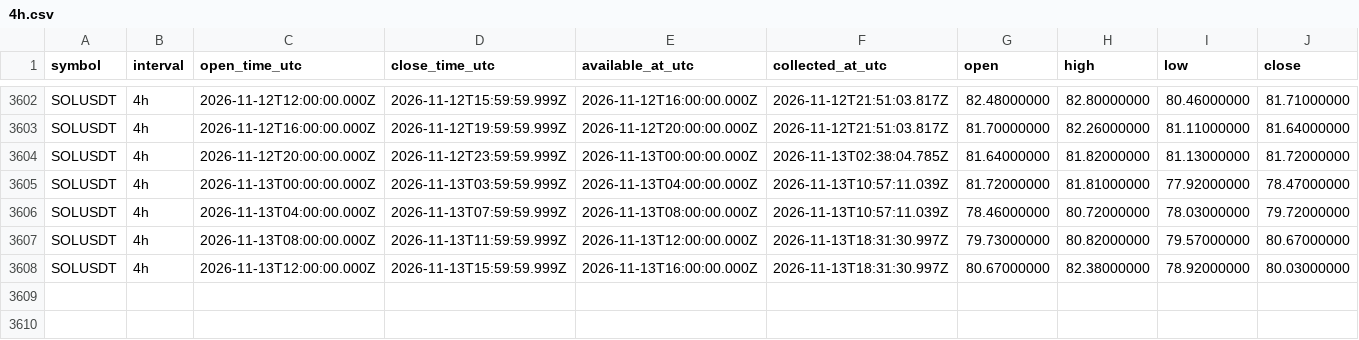
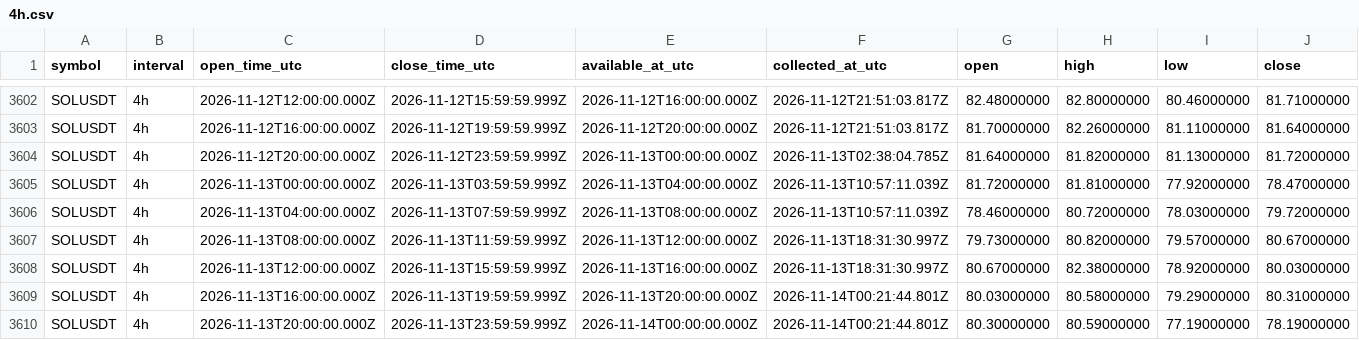
Before and after one commit to Tontsa128/-ai-trading-pro, a CSV file: historical-data/binance/SOLUSDT/4h.csv, drawn as a sheet; only a part is shown, gaps mark what is left out; rows hold the shown columns only; the diff names each change by its address in the sheet, - before the commit and + after, or states it on an @@ line.

```diff
--- a/historical-data/binance/SOLUSDT/4h.csv
+++ b/historical-data/binance/SOLUSDT/4h.csv
+row 3609: SOLUSDT | 4h | 2026-11-13T16:00:00.000Z | 2026-11-13T19:59:59.999Z | 2026-11-13T20:00:00.000Z | 2026-11-14T00:21:44.801Z | 80.03000000 | 80.58000000 | 79.29000000 | 80.31000000
+row 3610: SOLUSDT | 4h | 2026-11-13T20:00:00.000Z | 2026-11-13T23:59:59.999Z | 2026-11-14T00:00:00.000Z | 2026-11-14T00:21:44.801Z | 80.30000000 | 80.59000000 | 77.19000000 | 78.19000000
```
Also changed, not shown: historical-data/binance/BNBUSDT/4h.csv, historical-data/binance/BTCUSDT/4h.csv, 18 other files.
